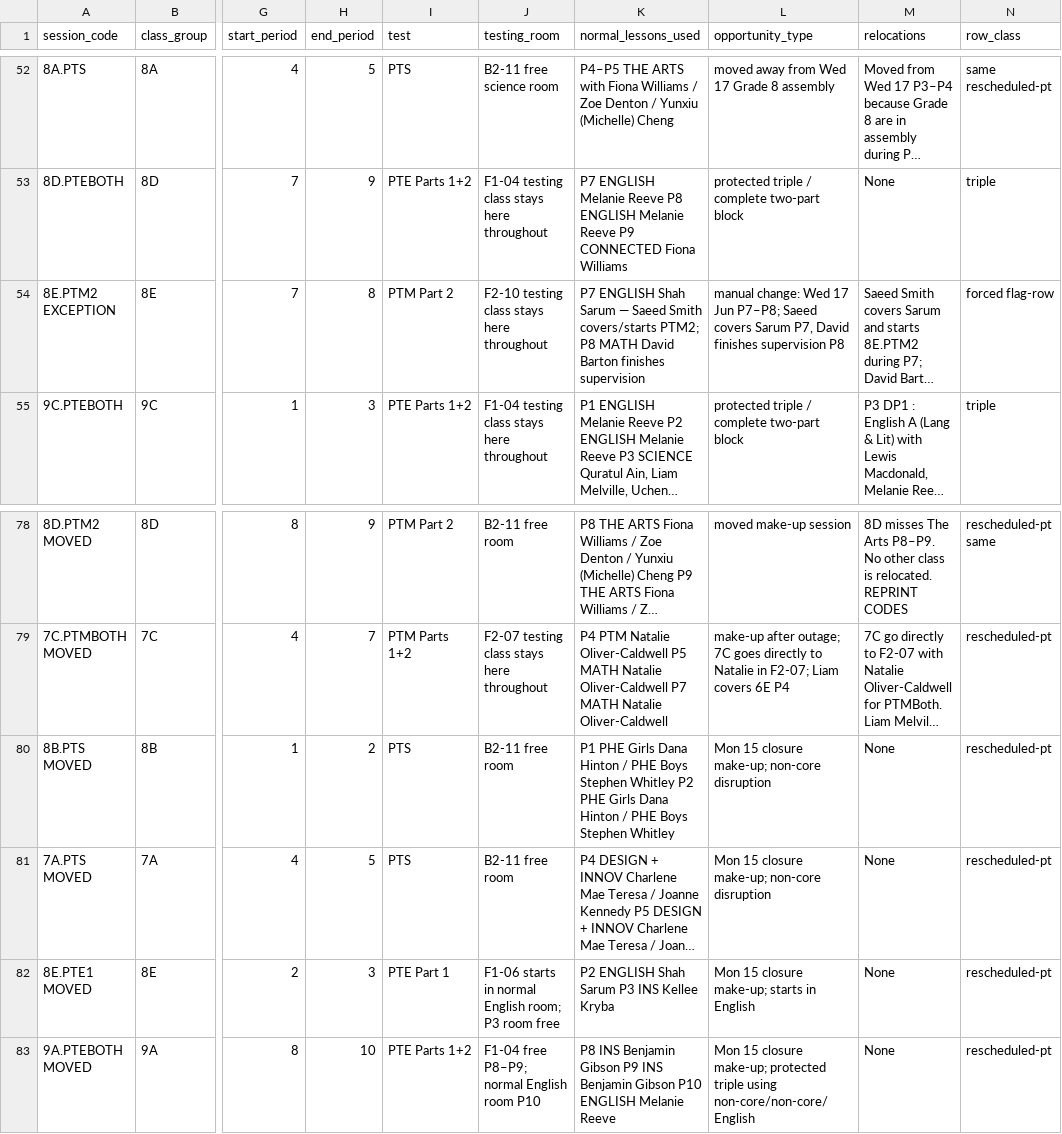
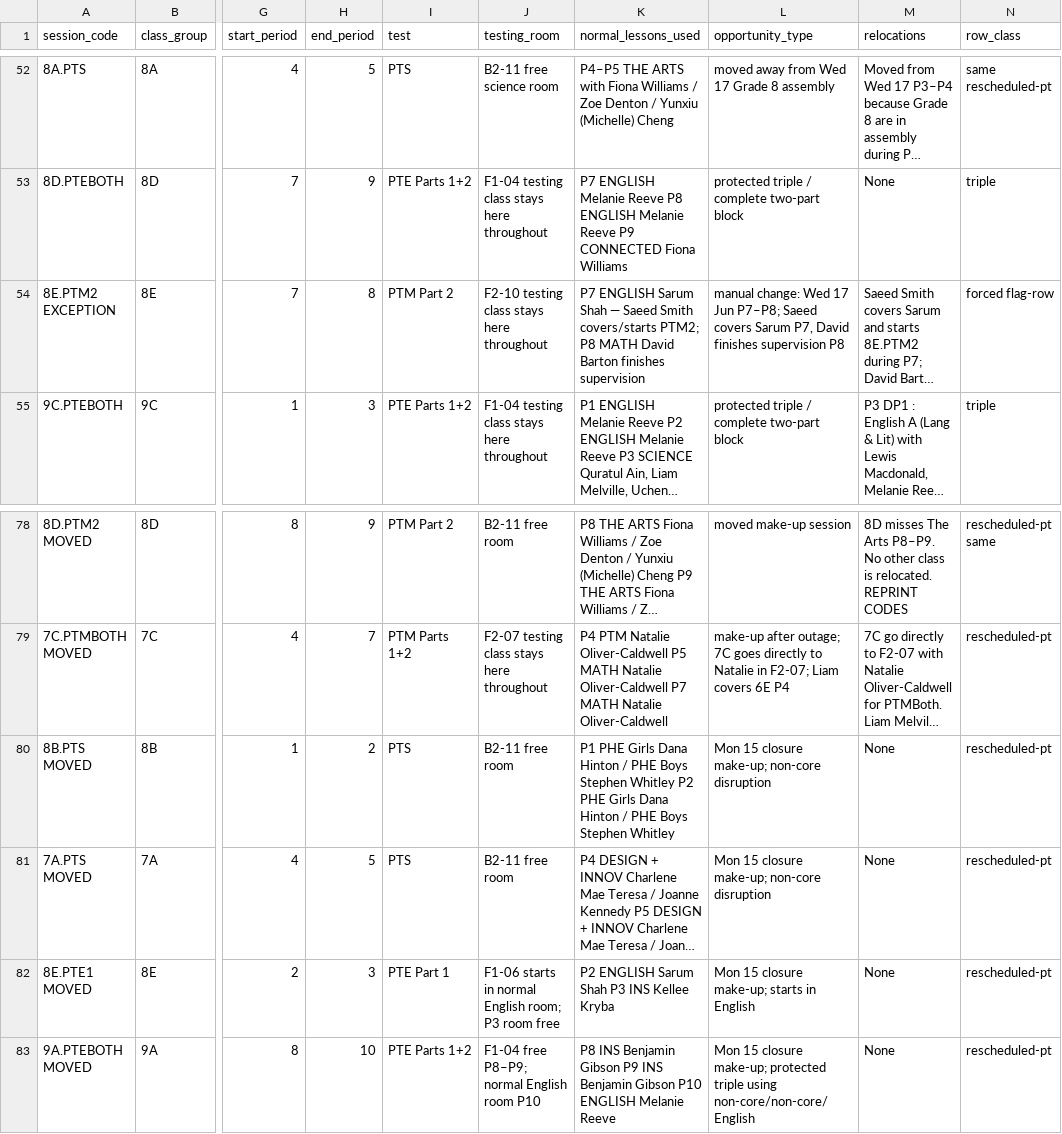
Before and after one commit to NotYourLeader/MYP-PT-Schedule-Viewer, a CSV file: data/sessions.csv, drawn as a sheet; only a part is shown, gaps mark what is left out; long unchanged cells end in …; the diff covers the shown part only; the diff names each change by its address in the sheet, - before the commit and + after, or states it on an @@ line.

```diff
--- a/data/sessions.csv
+++ b/data/sessions.csv
-K54 (normal_lessons_used): P7 ENGLISH Shah Sarum — Saeed…
+K54 (normal_lessons_used): P7 ENGLISH Sarum Shah — Saeed…
-K82 (normal_lessons_used): P2 ENGLISH Shah Sarum P3 INS Kellee Kryba
+K82 (normal_lessons_used): P2 ENGLISH Sarum Shah P3 INS Kellee Kryba
```
Also changed, not shown: 11 edited cells elsewhere in this file, data/adjustments.csv, data/changelog.csv, 7 other files.
